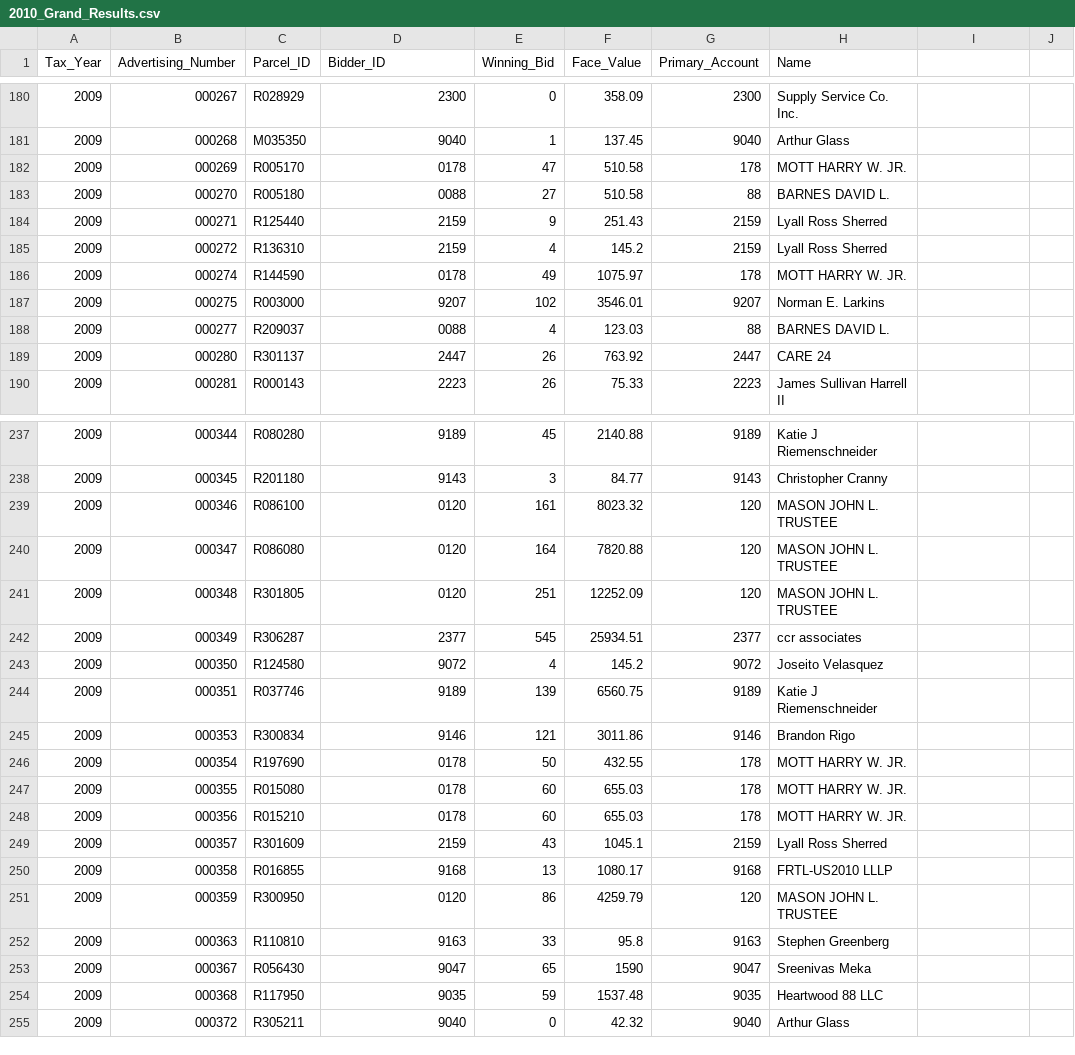
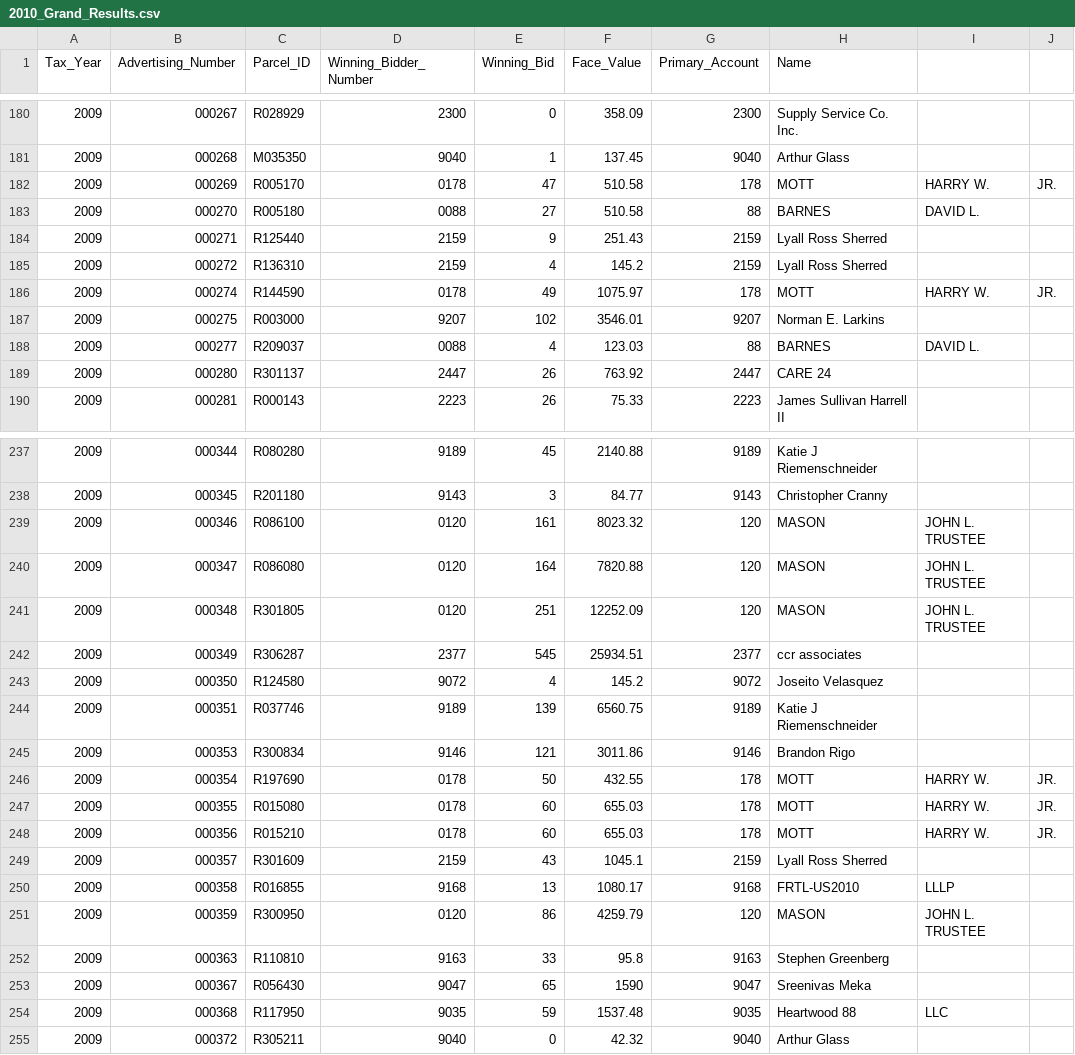
Before and after one commit to Colorado-Realestate-Data/CO-Database, a CSV file: utils/data_tools/grand/taxsale/2010_Grand_Results.csv, drawn as a sheet; only a part is shown, gaps mark what is left out; the diff covers the shown part only.

```diff
--- a/utils/data_tools/grand/taxsale/2010_Grand_Results.csv
+++ b/utils/data_tools/grand/taxsale/2010_Grand_Results.csv
@@ -1 +1 @@
-Tax_Year,Advertising_Number,Parcel_ID,Bidder_ID,Winning_Bid,Face_Value,Primary_Account,Name
+Tax_Year,Advertising_Number,Parcel_ID,Winning_Bidder_Number,Winning_Bid,Face_Value,Primary_Account,Name
@@ -181,9 +181,9 @@ Tax_Year,Advertising_Number,Parcel_ID,Bidder_ID,Winning_Bid,Face_Value,Primary_A
 2009,000268,M035350,9040,1,137.45,9040,Arthur Glass
-2009,000269,R005170,0178,47,510.58,178,MOTT HARRY W. JR.
-2009,000270,R005180,0088,27,510.58,88,BARNES DAVID L.
+2009,000269,R005170,0178,47,510.58,178,MOTT, HARRY W., JR.
+2009,000270,R005180,0088,27,510.58,88,BARNES, DAVID L.
 2009,000271,R125440,2159,9,251.43,2159,Lyall Ross Sherred
 2009,000272,R136310,2159,4,145.2,2159,Lyall Ross Sherred
-2009,000274,R144590,0178,49,1075.97,178,MOTT HARRY W. JR.
+2009,000274,R144590,0178,49,1075.97,178,MOTT, HARRY W., JR.
 2009,000275,R003000,9207,102,3546.01,9207,Norman E. Larkins
-2009,000277,R209037,0088,4,123.03,88,BARNES DAVID L.
+2009,000277,R209037,0088,4,123.03,88,BARNES, DAVID L.
 2009,000280,R301137,2447,26,763.92,2447,CARE 24
@@ -238,5 +238,5 @@ Tax_Year,Advertising_Number,Parcel_ID,Bidder_ID,Winning_Bid,Face_Value,Primary_A
 2009,000345,R201180,9143,3,84.77,9143,Christopher Cranny
-2009,000346,R086100,0120,161,8023.32,120,MASON JOHN L. TRUSTEE
-2009,000347,R086080,0120,164,7820.88,120,MASON JOHN L. TRUSTEE
-2009,000348,R301805,0120,251,12252.09,120,MASON JOHN L. TRUSTEE
+2009,000346,R086100,0120,161,8023.32,120,MASON, JOHN L. TRUSTEE
+2009,000347,R086080,0120,164,7820.88,120,MASON, JOHN L. TRUSTEE
+2009,000348,R301805,0120,251,12252.09,120,MASON, JOHN L. TRUSTEE
 2009,000349,R306287,2377,545,25934.51,2377,ccr associates
@@ -245,11 +245,11 @@ Tax_Year,Advertising_Number,Parcel_ID,Bidder_ID,Winning_Bid,Face_Value,Primary_A
 2009,000353,R300834,9146,121,3011.86,9146,Brandon Rigo
-2009,000354,R197690,0178,50,432.55,178,MOTT HARRY W. JR.
-2009,000355,R015080,0178,60,655.03,178,MOTT HARRY W. JR.
-2009,000356,R015210,0178,60,655.03,178,MOTT HARRY W. JR.
+2009,000354,R197690,0178,50,432.55,178,MOTT, HARRY W., JR.
+2009,000355,R015080,0178,60,655.03,178,MOTT, HARRY W., JR.
+2009,000356,R015210,0178,60,655.03,178,MOTT, HARRY W., JR.
 2009,000357,R301609,2159,43,1045.1,2159,Lyall Ross Sherred
-2009,000358,R016855,9168,13,1080.17,9168,FRTL-US2010 LLLP
-2009,000359,R300950,0120,86,4259.79,120,MASON JOHN L. TRUSTEE
+2009,000358,R016855,9168,13,1080.17,9168,FRTL-US2010, LLLP
+2009,000359,R300950,0120,86,4259.79,120,MASON, JOHN L. TRUSTEE
 2009,000363,R110810,9163,33,95.8,9163,Stephen Greenberg
 2009,000367,R056430,9047,65,1590,9047,Sreenivas Meka
-2009,000368,R117950,9035,59,1537.48,9035,Heartwood 88 LLC
+2009,000368,R117950,9035,59,1537.48,9035,Heartwood 88, LLC
 2009,000372,R305211,9040,0,42.32,9040,Arthur Glass
```
Also changed, not shown: 134 edited cells elsewhere in this file, utils/data_tools/grand/taxsale/2009_Grand_Results.csv, utils/data_tools/grand/taxsale/2011_Grand_Results.csv, 18 other files.
